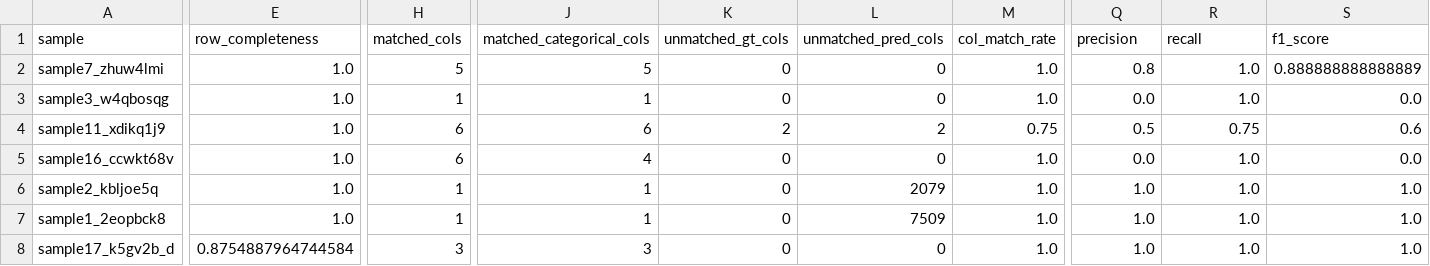
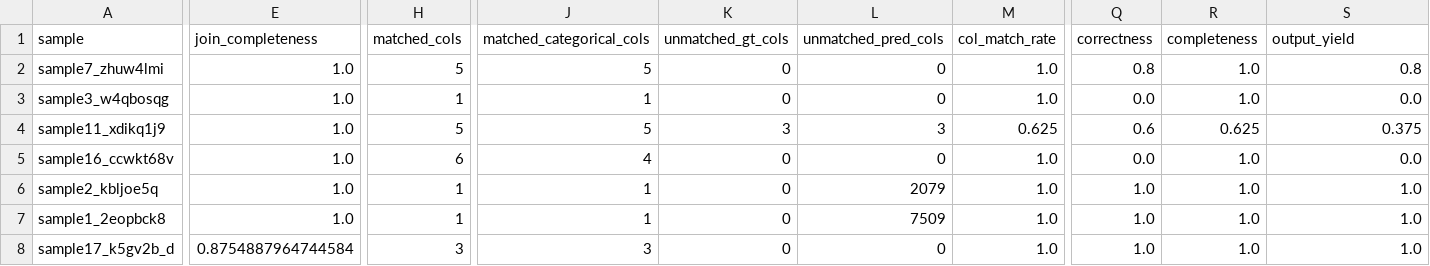
Before and after one commit to UCL-ARC/epidemiology-llm-data-tasks, a CSV file: tmp/smolagent_context_qwen3.5:9b_1/comparison_summary.csv, drawn as a sheet; only a part is shown, gaps mark what is left out; the diff covers the shown part only; the diff names each change by its address in the sheet, - before the commit and + after, or states it on an @@ line.

```diff
--- a/tmp/smolagent_context_qwen3.5:9b_1/comparison_summary.csv
+++ b/tmp/smolagent_context_qwen3.5:9b_1/comparison_summary.csv
-E1: row_completeness
+E1: join_completeness
-Q1: precision
+Q1: correctness
-R1: recall
+R1: completeness
-S1: f1_score
+S1: output_yield
-S2 (output_yield): 0.888888888888889
+S2 (output_yield): 0.8
-H4 (matched_cols): 6
+H4 (matched_cols): 5
-J4 (matched_categorical_cols): 6
+J4 (matched_categorical_cols): 5
-K4 (unmatched_gt_cols): 2
+K4 (unmatched_gt_cols): 3
-L4 (unmatched_pred_cols): 2
+L4 (unmatched_pred_cols): 3
-M4 (col_match_rate): 0.75
+M4 (col_match_rate): 0.625
-Q4 (correctness): 0.5
+Q4 (correctness): 0.6
-R4 (completeness): 0.75
+R4 (completeness): 0.625
-S4 (output_yield): 0.6
+S4 (output_yield): 0.375
```
Also changed, not shown: 31 edited cells elsewhere in this file, 6 other files.
